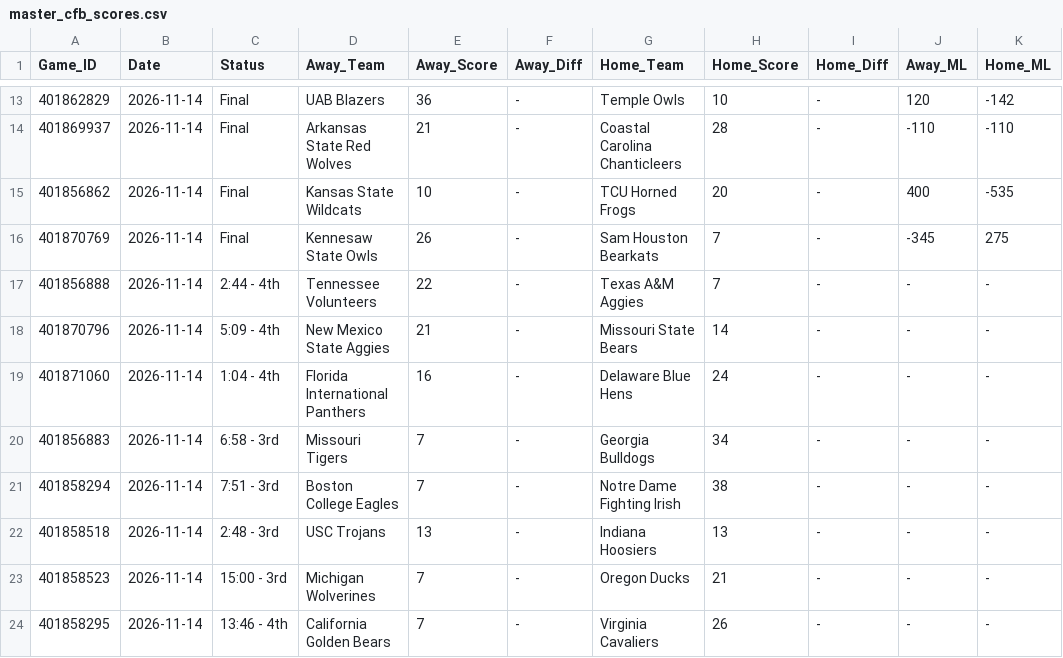
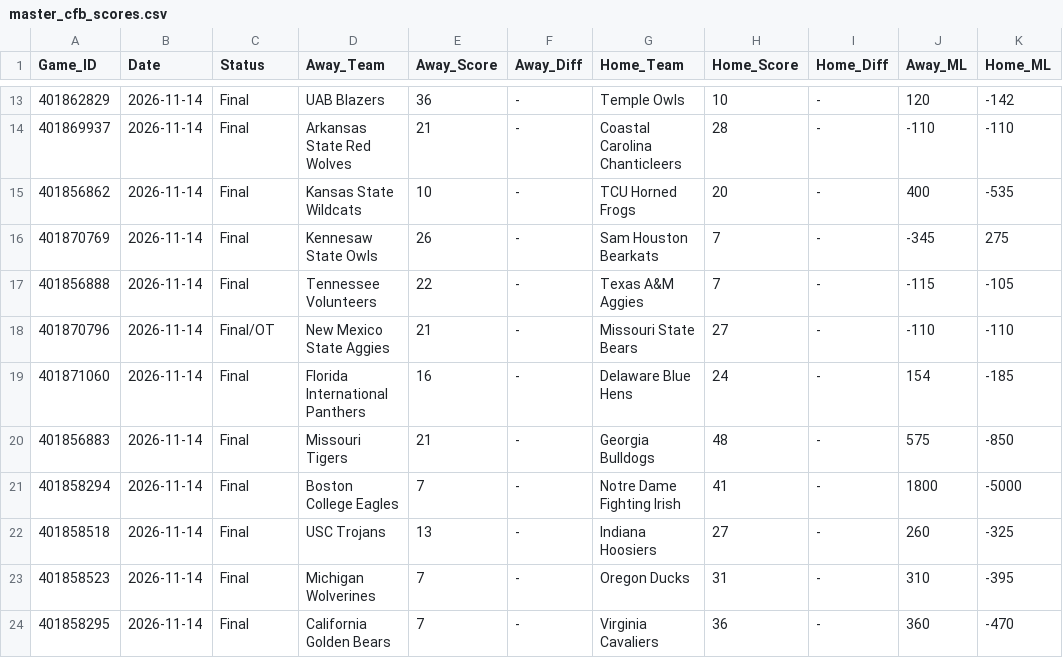
Before and after one commit to danreed001-droid/sport, a CSV file: data/raw/master_cfb_scores.csv, drawn as a sheet; only a part is shown, gaps mark what is left out; the diff covers the shown part only; the diff names each change by its address in the sheet, - before the commit and + after, or states it on an @@ line.

```diff
--- a/data/raw/master_cfb_scores.csv
+++ b/data/raw/master_cfb_scores.csv
-C17 (Status): 2:44 - 4th
+C17 (Status): Final
-J17 (Away_ML): -
+J17 (Away_ML): -115
-K17 (Home_ML): -
+K17 (Home_ML): -105
-C18 (Status): 5:09 - 4th
+C18 (Status): Final/OT
-H18 (Home_Score): 14
+H18 (Home_Score): 27
-J18 (Away_ML): -
+J18 (Away_ML): -110
-K18 (Home_ML): -
+K18 (Home_ML): -110
-C19 (Status): 1:04 - 4th
+C19 (Status): Final
-J19 (Away_ML): -
+J19 (Away_ML): 154
-K19 (Home_ML): -
+K19 (Home_ML): -185
-C20 (Status): 6:58 - 3rd
+C20 (Status): Final
-E20 (Away_Score): 7
+E20 (Away_Score): 21
-H20 (Home_Score): 34
+H20 (Home_Score): 48
-J20 (Away_ML): -
+J20 (Away_ML): 575
-K20 (Home_ML): -
+K20 (Home_ML): -850
-C21 (Status): 7:51 - 3rd
+C21 (Status): Final
-H21 (Home_Score): 38
+H21 (Home_Score): 41
-J21 (Away_ML): -
+J21 (Away_ML): 1800
-K21 (Home_ML): -
+K21 (Home_ML): -5000
-C22 (Status): 2:48 - 3rd
+C22 (Status): Final
-H22 (Home_Score): 13
+H22 (Home_Score): 27
-J22 (Away_ML): -
+J22 (Away_ML): 260
-K22 (Home_ML): -
+K22 (Home_ML): -325
-C23 (Status): 15:00 - 3rd
+C23 (Status): Final
-H23 (Home_Score): 21
+H23 (Home_Score): 31
-J23 (Away_ML): -
+J23 (Away_ML): 310
-K23 (Home_ML): -
+K23 (Home_ML): -395
-C24 (Status): 13:46 - 4th
+C24 (Status): Final
-H24 (Home_Score): 26
+H24 (Home_Score): 36
-J24 (Away_ML): -
+J24 (Away_ML): 360
-K24 (Home_ML): -
+K24 (Home_ML): -470
```
Also changed, not shown: 101 edited cells elsewhere in this file, data/raw/cfb_lines.csv, data/raw/master_nba_scores.csv, 12 other files.
